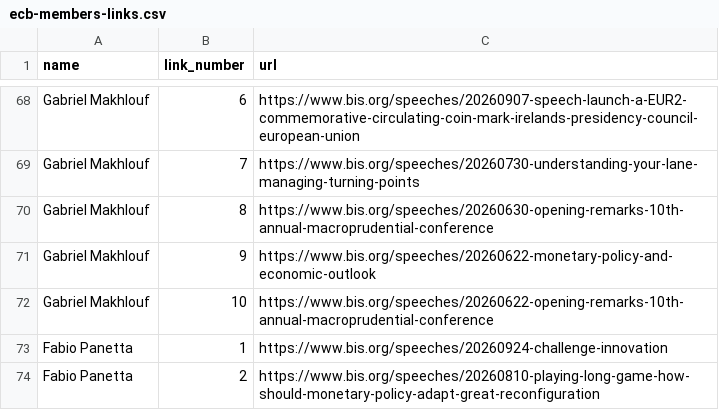
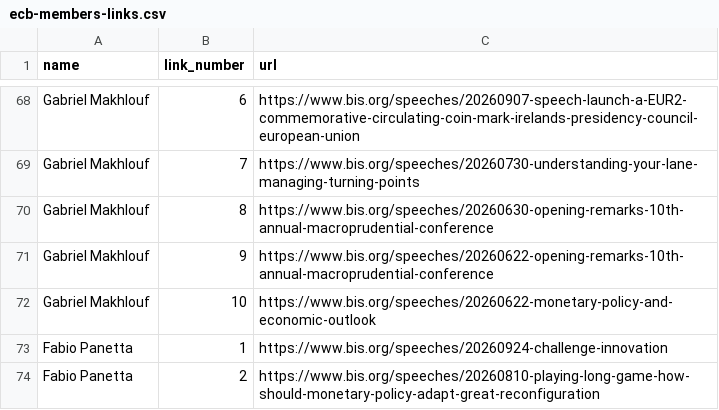
Before and after one commit to pbberlin/ecb-monitor-website, a CSV file: scripts/bis-speeches/ecb-members-links.csv, drawn as a sheet; only a part is shown, gaps mark what is left out; the diff covers the shown part only.

Commit message:
bis-speeches update 2026-10-20 04:16:41 ecb-watch

```diff
--- a/scripts/bis-speeches/ecb-members-links.csv
+++ b/scripts/bis-speeches/ecb-members-links.csv
@@ -70,4 +70,4 @@ Gabriel Makhlouf;7;https://www.bis.org/speeches/20260730-understanding-your-lane
 Gabriel Makhlouf;8;https://www.bis.org/speeches/20260630-opening-remarks-10th-annual-macroprudential-conference
-Gabriel Makhlouf;9;https://www.bis.org/speeches/20260622-monetary-policy-and-economic-outlook
-Gabriel Makhlouf;10;https://www.bis.org/speeches/20260622-opening-remarks-10th-annual-macroprudential-conference
+Gabriel Makhlouf;9;https://www.bis.org/speeches/20260622-opening-remarks-10th-annual-macroprudential-conference
+Gabriel Makhlouf;10;https://www.bis.org/speeches/20260622-monetary-policy-and-economic-outlook
 Fabio Panetta;1;https://www.bis.org/speeches/20260924-challenge-innovation
```
Also changed, not shown: 6 added rows, 6 removed rows and 37 edited cells elsewhere in this file, 7 other files.
